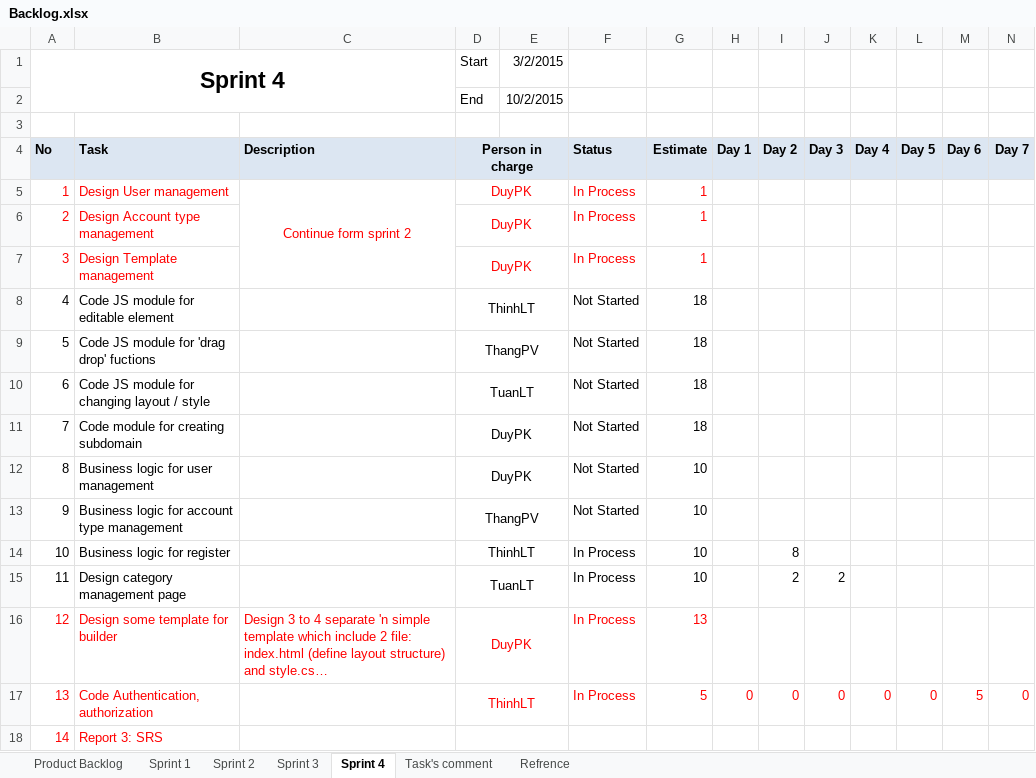
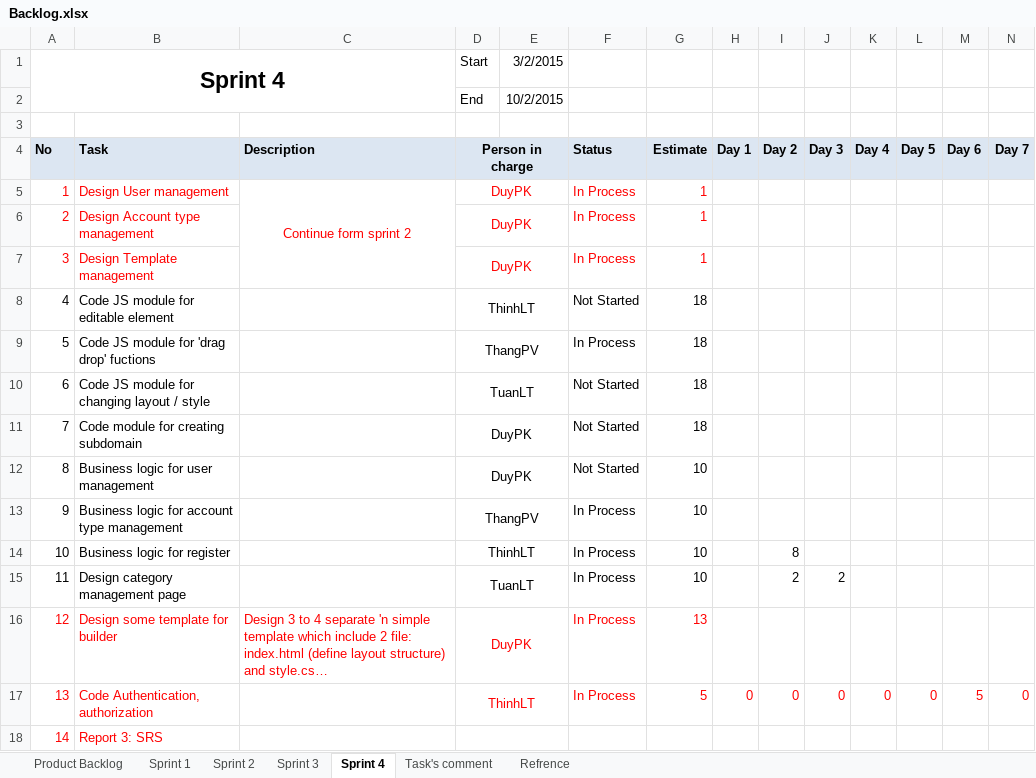
Before and after one commit to phamvanthang310/caps-team7-fu, an Excel workbook: Document/Backlog.xlsx, sheet Sprint 4, drawn as a sheet; only a part is shown; long unchanged cells end in …; values as stored, in another font and other column widths than the file's, no borders; the diff names each change by its address in the sheet, - before the commit and + after, or states it on an @@ line.

```diff
--- a/Document/Backlog.xlsx (sheet Sprint 4)
+++ b/Document/Backlog.xlsx (sheet Sprint 4)
-F9: Not Started
+F9: In Process
-F13: Not Started
+F13: In Process
```
Also changed, not shown: charts or pictures.
